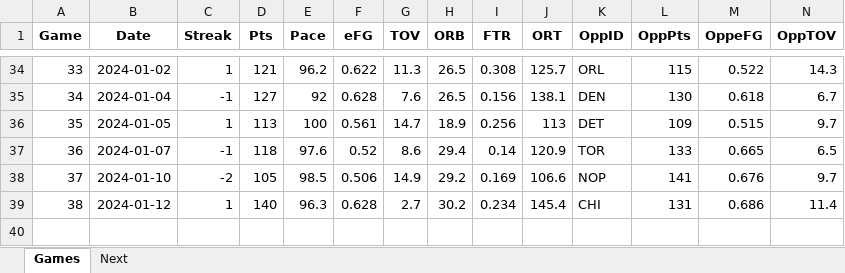
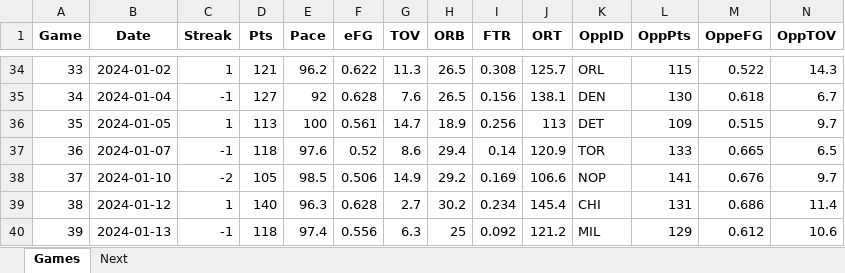
Before and after one commit to marioutiel/TFG, an Excel workbook: data/CurrentSeason/GSW.xlsx, sheet Games, drawn as a sheet; only a part is shown, gaps mark what is left out; values as stored, in another font and other column widths than the file's, no borders; rows hold the shown columns only; the diff names each change by its address in the sheet, - before the commit and + after, or states it on an @@ line.

```diff
--- a/data/CurrentSeason/GSW.xlsx (sheet Games)
+++ b/data/CurrentSeason/GSW.xlsx (sheet Games)
+row 40: 39 | 2024-01-13 | -1 | 118 | 97.4 | 0.556 | 6.3 | 25 | 0.092 | 121.2 | MIL | 129 | 0.612 | 10.6
```
Also changed, not shown: sheet Next, data/CurrentSeason/LAL.xlsx, data/CurrentSeason/MEM.xlsx, 25 other files.
